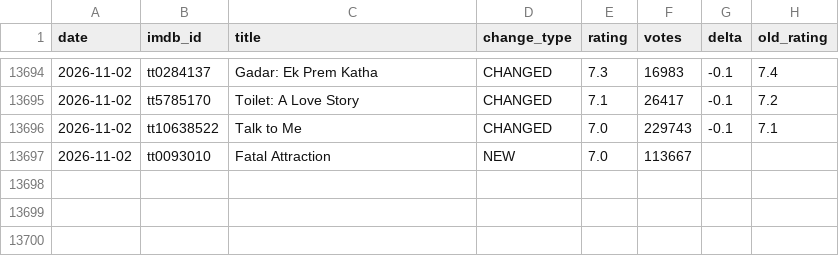
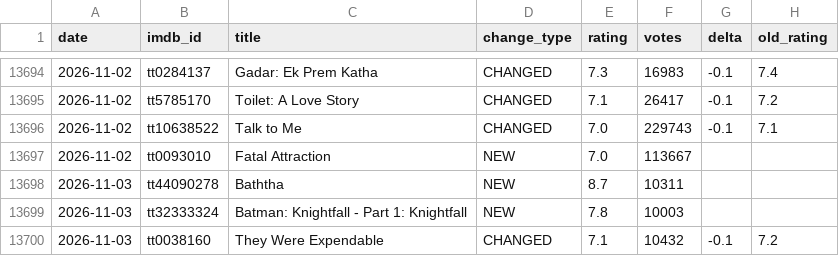
Before and after one commit to Laolu-MD/imdb-monitor, a CSV file: rating_changes.csv, drawn as a sheet; only a part is shown, gaps mark what is left out; the diff names each change by its address in the sheet, - before the commit and + after, or states it on an @@ line.

```diff
--- a/rating_changes.csv
+++ b/rating_changes.csv
+row 13698: 2026-11-03 | tt44090278 | Baththa | NEW | 8.7 | 10311
+row 13699: 2026-11-03 | tt32333324 | Batman: Knightfall - Part 1: Knightfall | NEW | 7.8 | 10003
+row 13700: 2026-11-03 | tt0038160 | They Were Expendable | CHANGED | 7.1 | 10432 | -0.1 | 7.2
```
Also changed, not shown: latest.csv, 3 other files.
